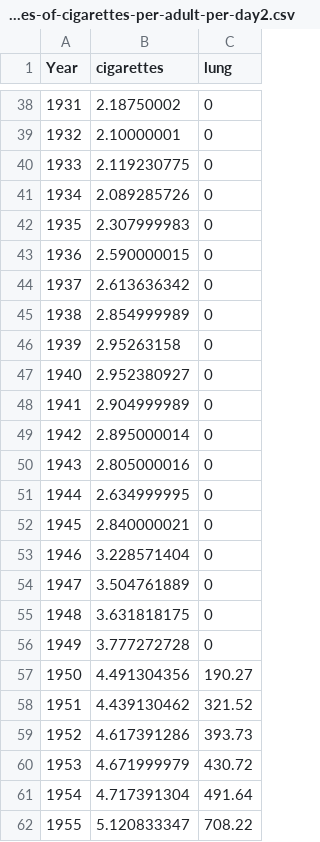
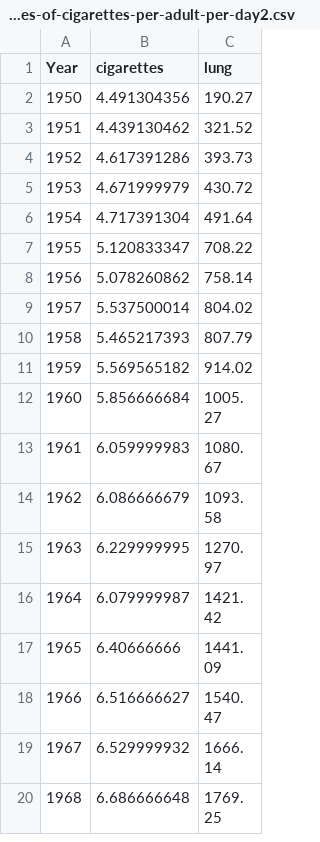
Before and after one commit to wzieske2/wzieske2.github.io, a CSV file: avg-sales-of-cigarettes-per-adult-per-day2.csv, drawn as a sheet; only a part is shown, gaps mark what is left out; the shorter side is filled out with more unchanged rows; the diff covers the shown part only.

Commit message:
data

```diff
--- a/avg-sales-of-cigarettes-per-adult-per-day2.csv
+++ b/avg-sales-of-cigarettes-per-adult-per-day2.csv
@@ -38,20 +2 @@
-1931,2.18750002,0
-1932,2.10000001,0
-1933,2.119230775,0
-1934,2.089285726,0
-1935,2.307999983,0
-1936,2.590000015,0
-1937,2.613636342,0
-1938,2.854999989,0
-1939,2.95263158,0
-1940,2.952380927,0
-1941,2.904999989,0
-1942,2.895000014,0
-1943,2.805000016,0
-1944,2.634999995,0
-1945,2.840000021,0
-1946,3.228571404,0
-1947,3.504761889,0
-1948,3.631818175,0
-1949,3.777272728,0
 1950,4.491304356,190.27
```
Also changed, not shown: 36 removed rows elsewhere in this file, 1 other file.
